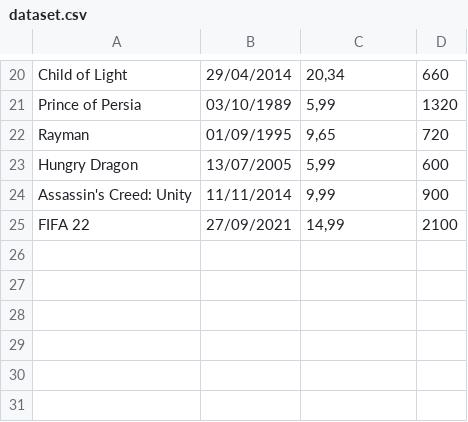
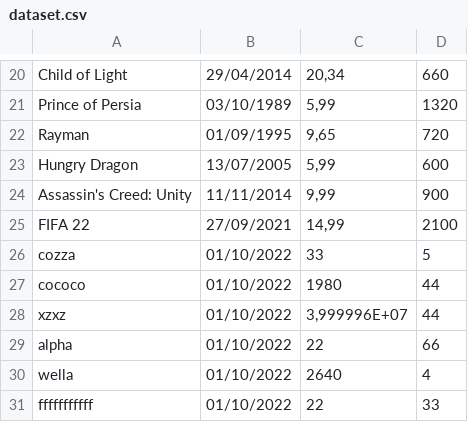
Before and after one commit to LeonardoCasarotto/Csharp, a CSV file: CasarottoVideogiochi/dep/dataset.csv, drawn as a sheet; only a part is shown, gaps mark what is left out; the diff names each change by its address in the sheet, - before the commit and + after, or states it on an @@ line.

```diff
--- a/CasarottoVideogiochi/dep/dataset.csv
+++ b/CasarottoVideogiochi/dep/dataset.csv
+row 26: cozza | 01/10/2022 | 33 | 5
+row 27: cococo | 01/10/2022 | 1980 | 44
+row 28: xzxz | 01/10/2022 | 3,999996E+07 | 44
+row 29: alpha | 01/10/2022 | 22 | 66
+row 30: wella | 01/10/2022 | 2640 | 4
+row 31: fffffffffff | 01/10/2022 | 22 | 33
```
Also changed, not shown: 19 other files.
